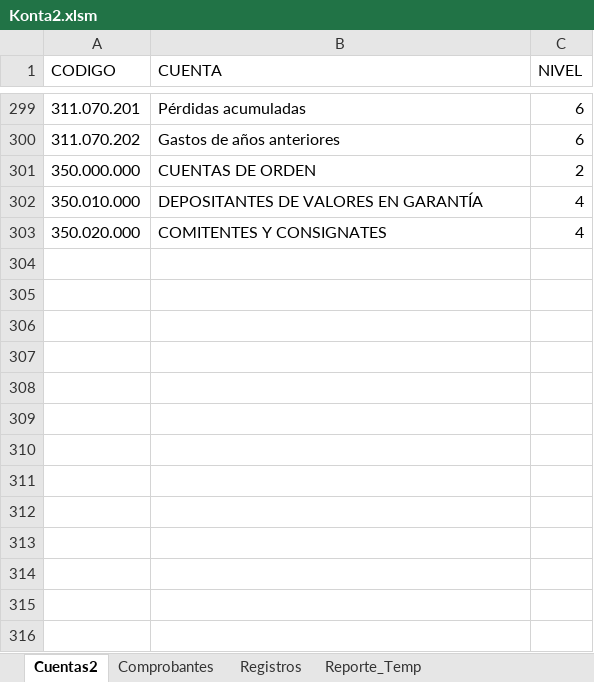
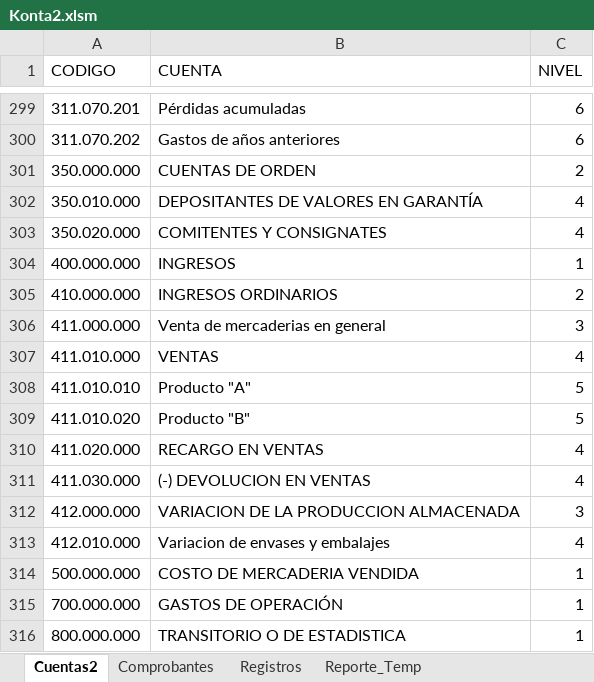
Before and after one commit to toky666/excel-con-macros, an Excel workbook: Konta2.xlsm, sheet Cuentas2, drawn as a sheet; only a part is shown, gaps mark what is left out; values as stored, in another font and other column widths than the file's, no borders; table styles not drawn; the diff names each change by its address in the sheet, - before the commit and + after, or states it on an @@ line.

Commit message:
Add files via upload

```diff
--- a/Konta2.xlsm (sheet Cuentas2)
+++ b/Konta2.xlsm (sheet Cuentas2)
+row 304: 400.000.000 | INGRESOS | 1
+row 305: 410.000.000 | INGRESOS ORDINARIOS | 2
+row 306: 411.000.000 | Venta de mercaderias en general | 3
+row 307: 411.010.000 | VENTAS | 4
+row 308: 411.010.010 | Producto "A" | 5
+row 309: 411.010.020 | Producto "B" | 5
+row 310: 411.020.000 | RECARGO EN VENTAS | 4
+row 311: 411.030.000 | (-) DEVOLUCION EN VENTAS | 4
+row 312: 412.000.000 | VARIACION DE LA PRODUCCION ALMACENADA | 3
+row 313: 412.010.000 | Variacion de envases y embalajes | 4
+row 314: 500.000.000 | COSTO DE MERCADERIA VENDIDA | 1
+row 315: 700.000.000 | GASTOS DE OPERACIÓN | 1
+row 316: 800.000.000 | TRANSITORIO O DE ESTADISTICA | 1
```
